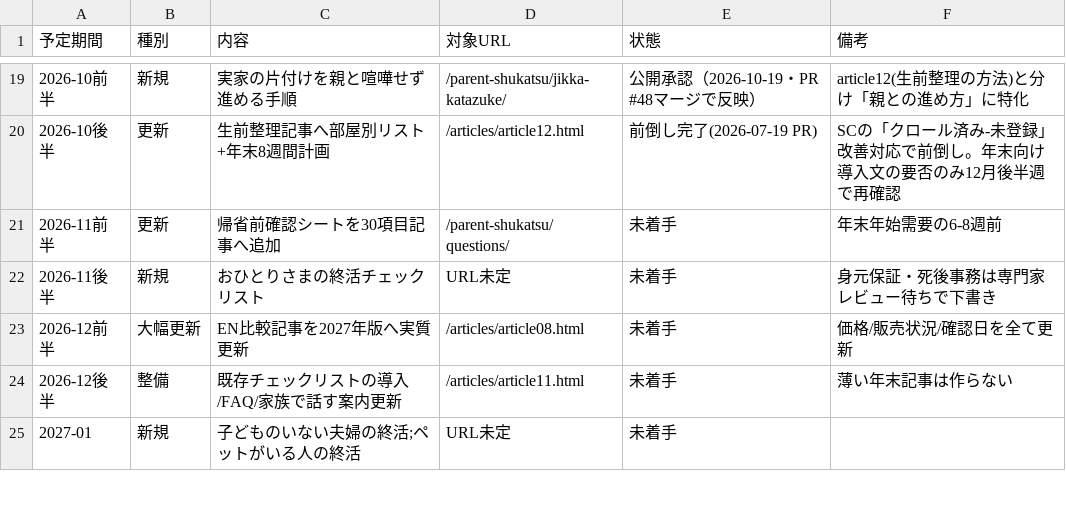
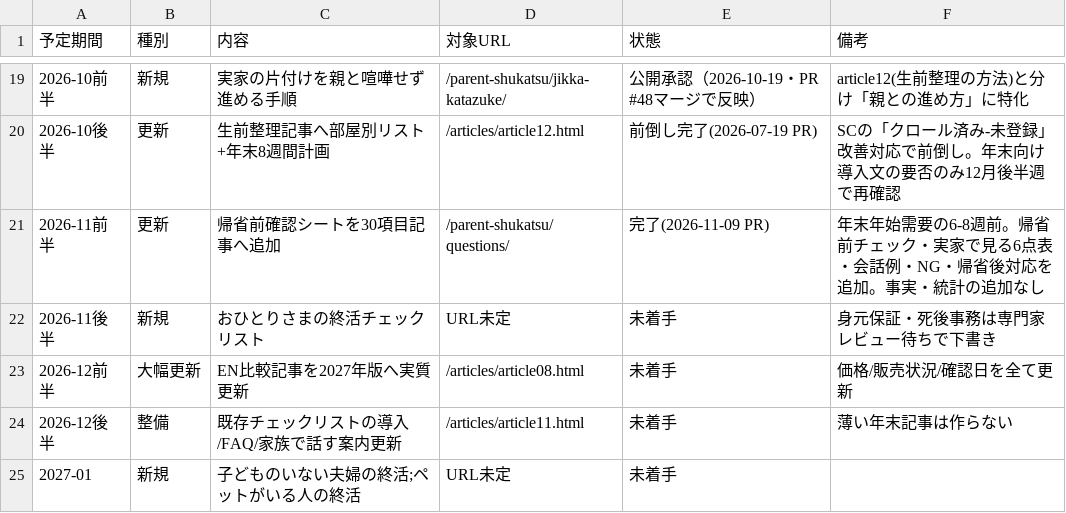
Before and after one commit to tfqys680-jpg/shukatsu-site, a CSV file: docs/seo/editorial-calendar.csv, drawn as a sheet; only a part is shown, gaps mark what is left out.

```diff
--- a/docs/seo/editorial-calendar.csv
+++ b/docs/seo/editorial-calendar.csv
@@ -20,3 +20,3 @@
 2026-10後半,更新,生前整理記事へ部屋別リスト+年末8週間計画,/articles/article12.html,前倒し完了(2026-07-19 PR),SCの「クロール済み-未登録」改善対応で前倒し。年末向け導入文の要否のみ12月後半週で再確認
-2026-11前半,更新,帰省前確認シートを30項目記事へ追加,/parent-shukatsu/questions/,未着手,年末年始需要の6-8週前
+2026-11前半,更新,帰省前確認シートを30項目記事へ追加,/parent-shukatsu/questions/,完了(2026-11-09 PR),年末年始需要の6-8週前。帰省前チェック・実家で見る6点表・会話例・NG・帰省後対応を追加。事実・統計の追加なし
 2026-11後半,新規,おひとりさまの終活チェックリスト,URL未定,未着手,身元保証・死後事務は専門家レビュー待ちで下書き
```
Also changed, not shown: docs/seo/content-inventory.csv, 4 other files.
